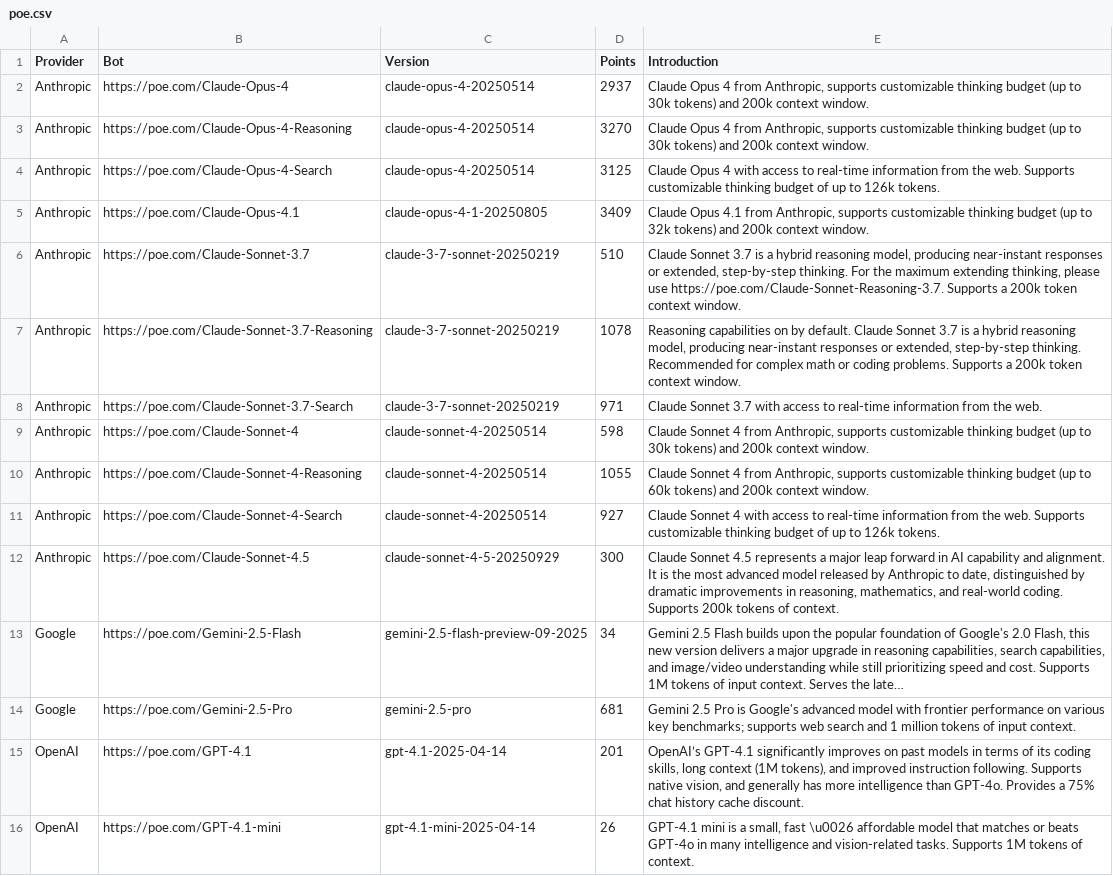
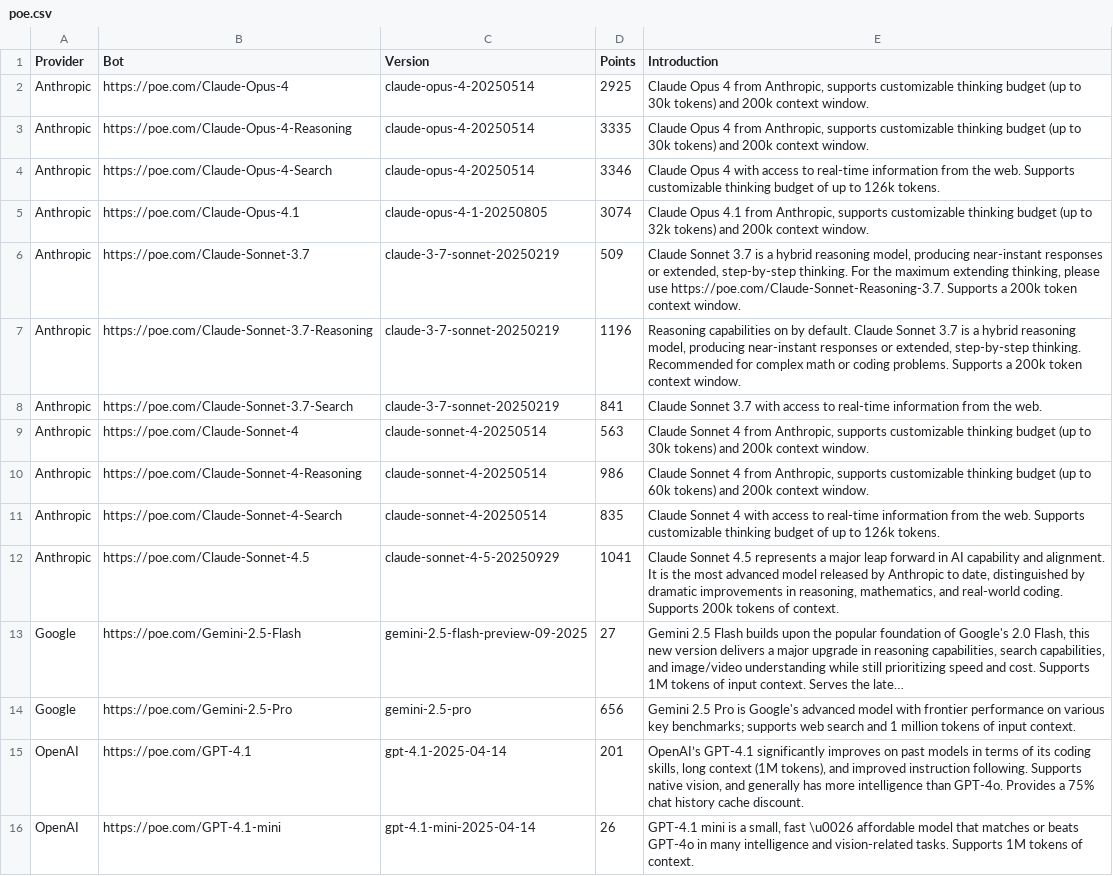
Before and after one commit to hezhizhen/tables-in-markdown, a CSV file: poe.csv, drawn as a sheet; only a part is shown; long unchanged cells end in …; the diff covers the shown part only; the diff names each change by its address in the sheet, - before the commit and + after, or states it on an @@ line.

Commit message:
Update poe.csv

```diff
--- a/poe.csv
+++ b/poe.csv
-D2 (Points): 2937
+D2 (Points): 2925
-D3 (Points): 3270
+D3 (Points): 3335
-D4 (Points): 3125
+D4 (Points): 3346
-D5 (Points): 3409
+D5 (Points): 3074
-D6 (Points): 510
+D6 (Points): 509
-D7 (Points): 1078
+D7 (Points): 1196
-D8 (Points): 971
+D8 (Points): 841
-D9 (Points): 598
+D9 (Points): 563
-D10 (Points): 1055
+D10 (Points): 986
-D11 (Points): 927
+D11 (Points): 835
-D12 (Points): 300
+D12 (Points): 1041
-E12 (Introduction): …and real-world coding.￼ Supports 200k…
+E12 (Introduction): …and real-world coding. Supports 200k…
-D13 (Points): 34
+D13 (Points): 27
-D14 (Points): 681
+D14 (Points): 656
```
Also changed, not shown: 12 edited cells elsewhere in this file.
